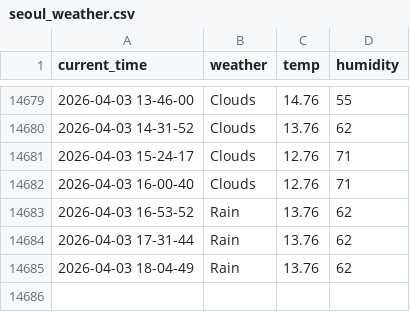
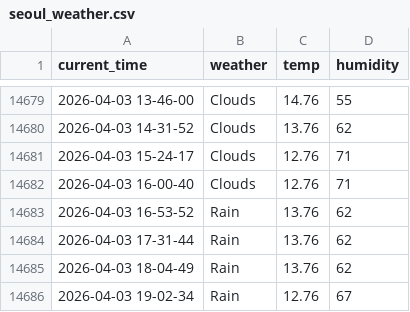
Before and after one commit to Engineer-technician/Seoul_weather_5_m, a CSV file: seoul_weather.csv, drawn as a sheet; only a part is shown, gaps mark what is left out; the diff names each change by its address in the sheet, - before the commit and + after, or states it on an @@ line.

```diff
--- a/seoul_weather.csv
+++ b/seoul_weather.csv
+row 14686: 2026-04-03 19-02-34 | Rain | 12.76 | 67
```
